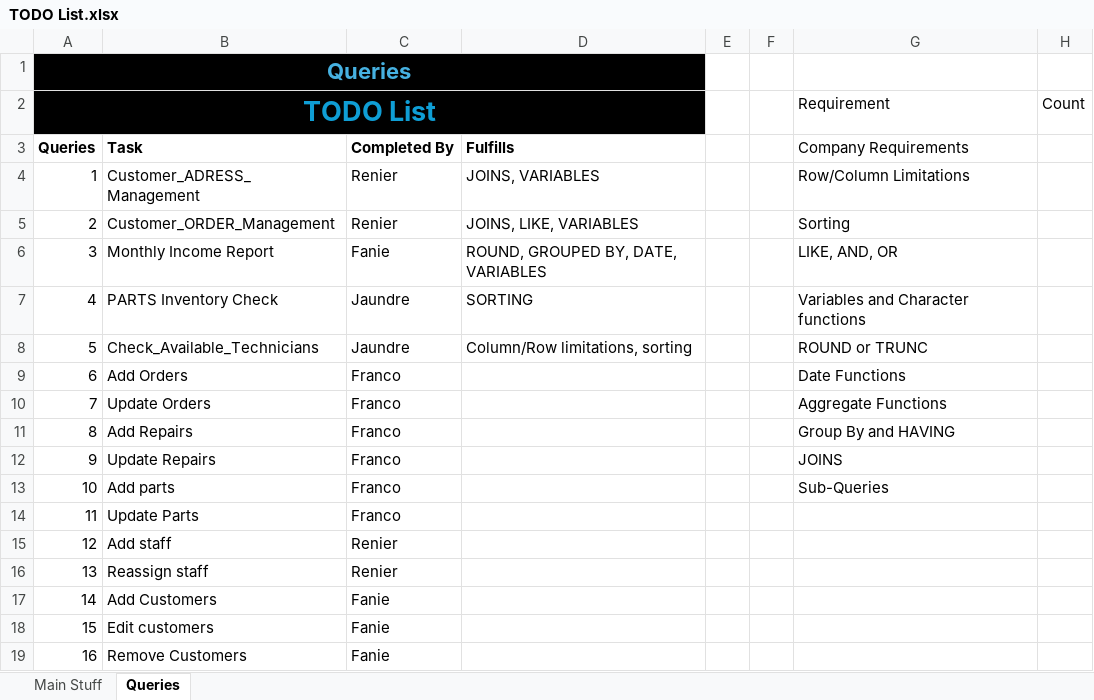
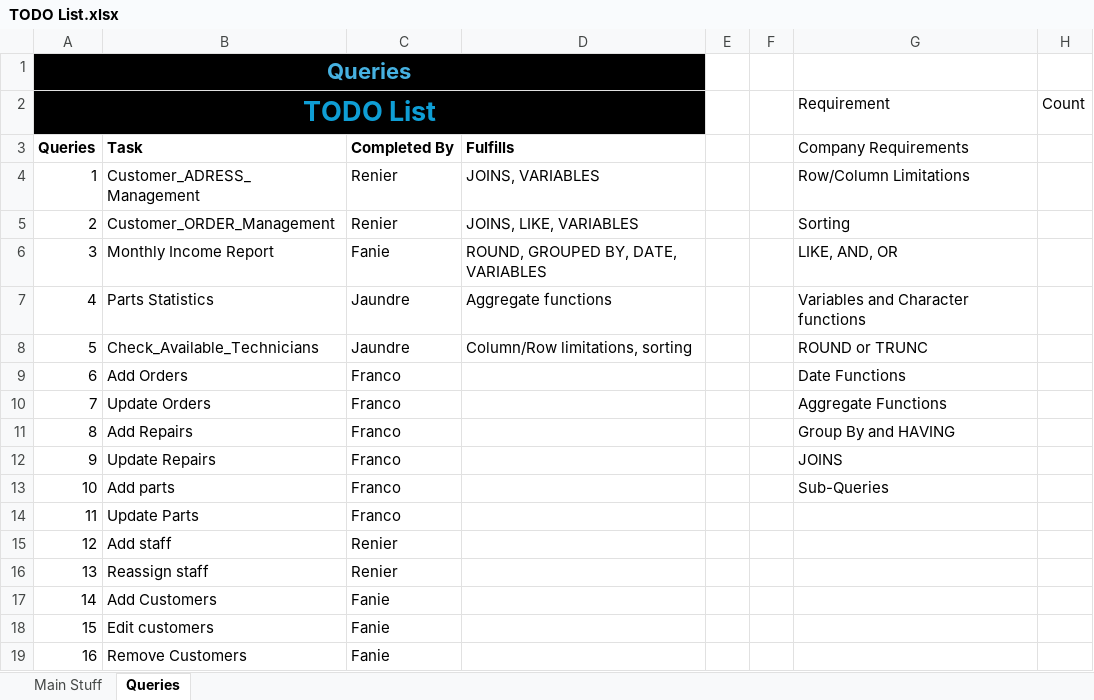
Before and after one commit to JaundreSmit/Cache-Crusaders, an Excel workbook: TODO List.xlsx, sheet Queries, drawn as a sheet; values as stored, in another font and other column widths than the file's, no borders; table styles not drawn; the diff names each change by its address in the sheet, - before the commit and + after, or states it on an @@ line.

Commit message:
Added much more example data and completed Queries 4 and 5

```diff
--- a/TODO List.xlsx (sheet Queries)
+++ b/TODO List.xlsx (sheet Queries)
-B7: PARTS Inventory Check
+B7: Parts Statistics
-D7: SORTING
+D7: Aggregate functions
```
Also changed, not shown: 3 other files.
